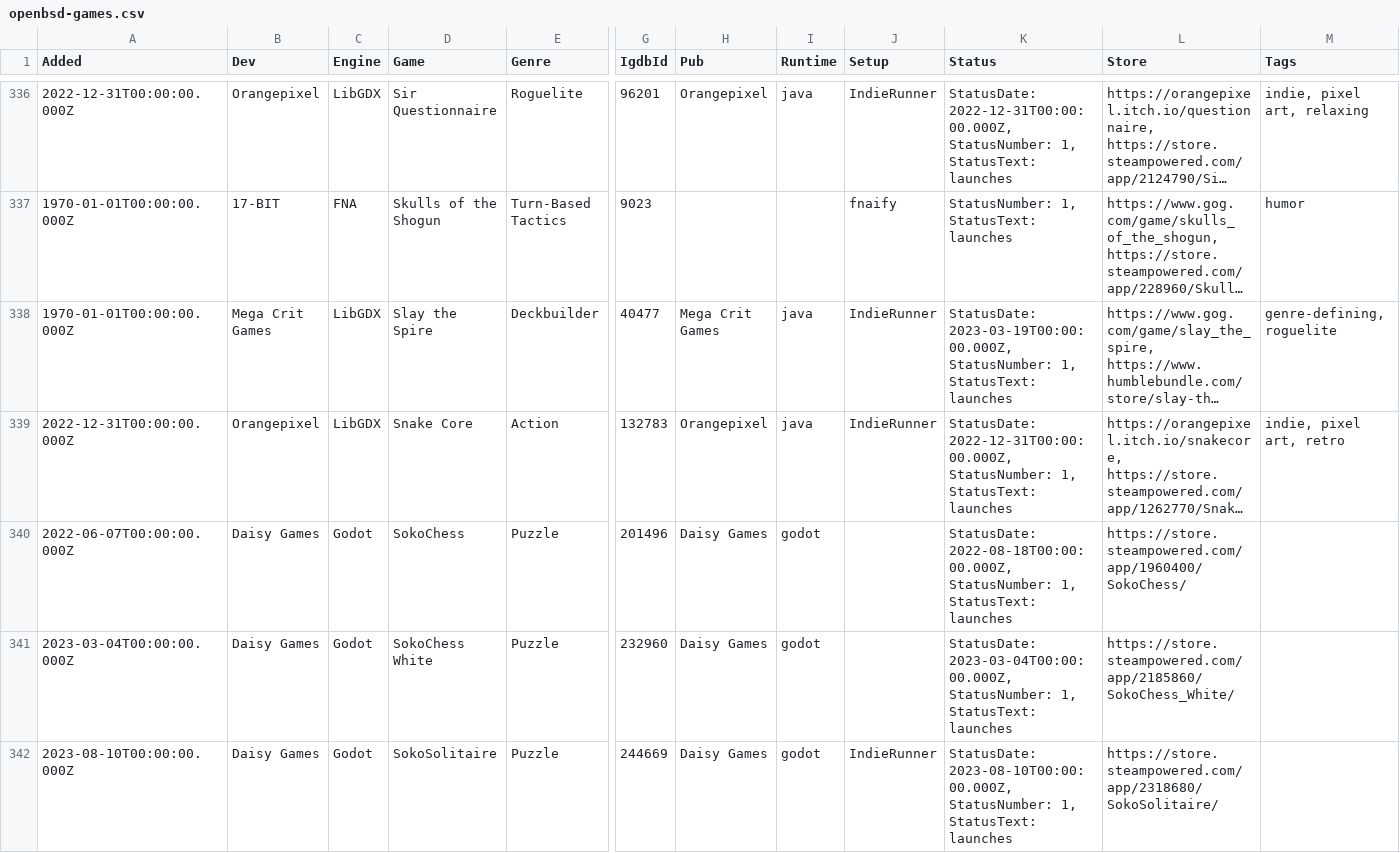
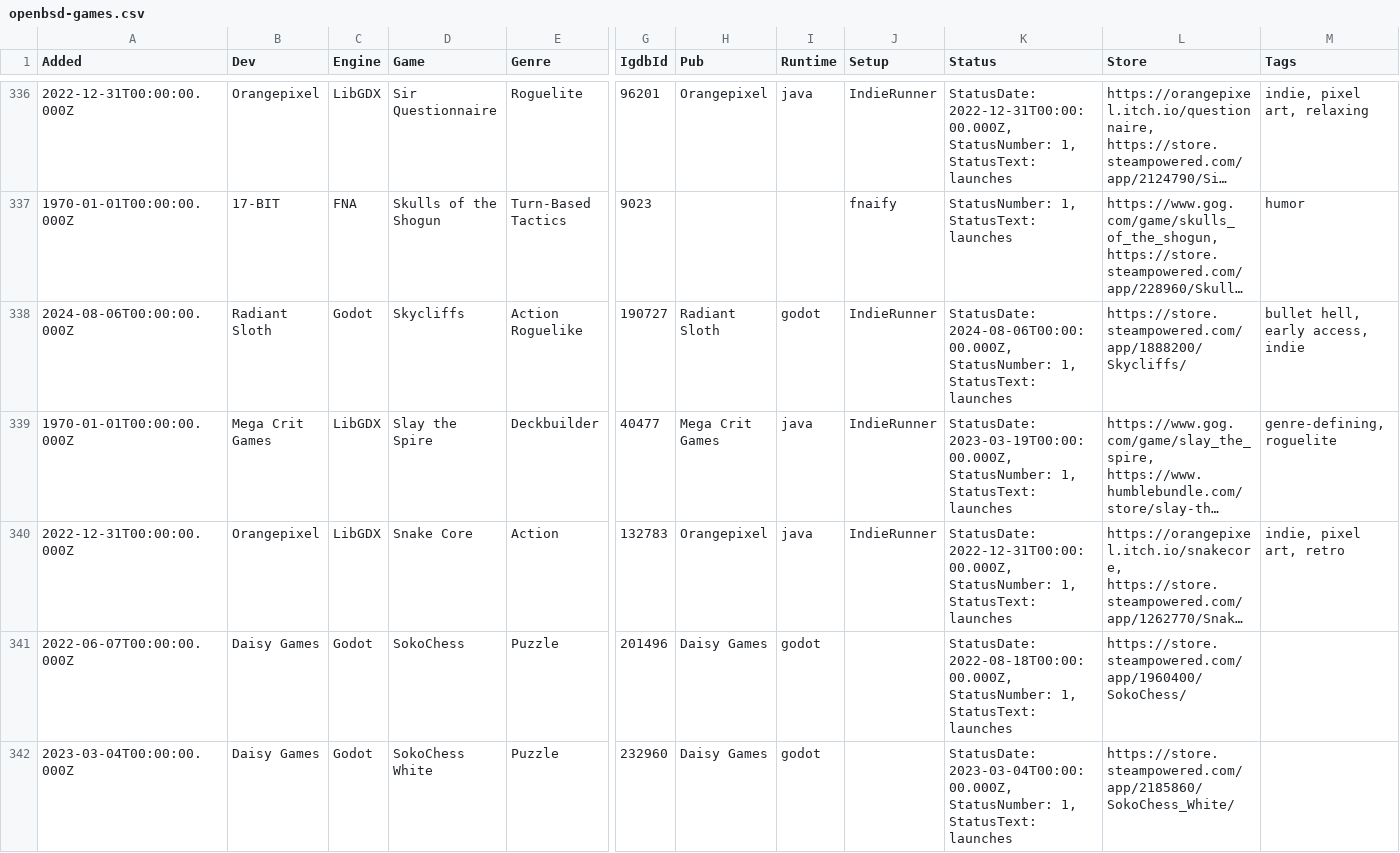
Before and after one commit to playonbsd/OpenBSD-Games-Database, a CSV file: openbsd-games.csv, drawn as a sheet; only a part is shown, gaps mark what is left out; the shorter side is filled out with more unchanged rows; long unchanged cells end in …; rows hold the shown columns only; the diff names each change by its address in the sheet, - before the commit and + after, or states it on an @@ line.

Commit message:
add Skycliffs

```diff
--- a/openbsd-games.csv
+++ b/openbsd-games.csv
+row 338: 2024-08-06T00:00:00.000Z | Radiant Sloth | Godot | Skycliffs | Action Roguelike | 190727 | Radiant Sloth | godot | IndieRunner | StatusDate: 2024-08-06T00:00:00.000Z, StatusNumber: 1, StatusText: launches | https://store.steampowered.com/app/1888200/Skycliffs/ | bullet hell, early access, indie
```
Also changed, not shown: 5 other files.
